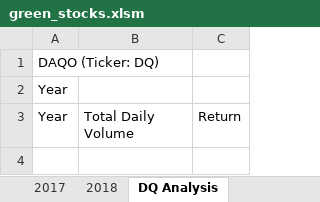
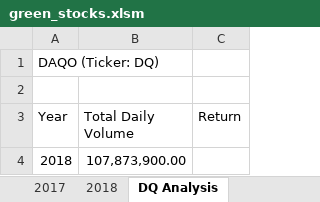
Before and after one commit to Yoditatr/stock-analysis, an Excel workbook: green_stocks.xlsm, sheet DQ Analysis, drawn as a sheet; values as stored, in another font and other column widths than the file's, no borders; the diff names each change by its address in the sheet, - before the commit and + after, or states it on an @@ line.

Commit message:
Add files via upload

```diff
--- a/green_stocks.xlsm (sheet DQ Analysis)
+++ b/green_stocks.xlsm (sheet DQ Analysis)
-A2 (Year): Year
+A2 (Year): (empty)
+row 4: 2018 | 107,873,900.00
```
